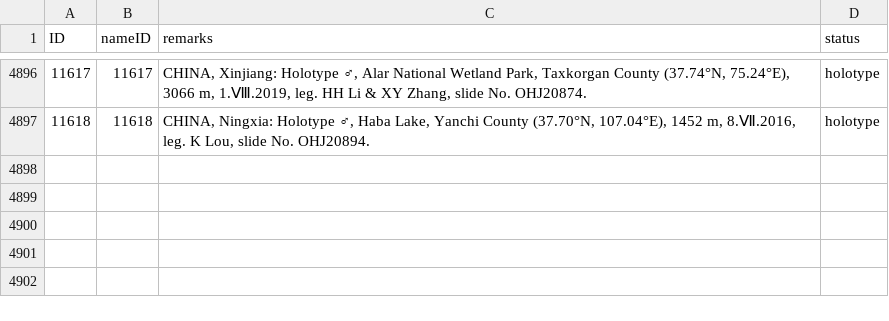
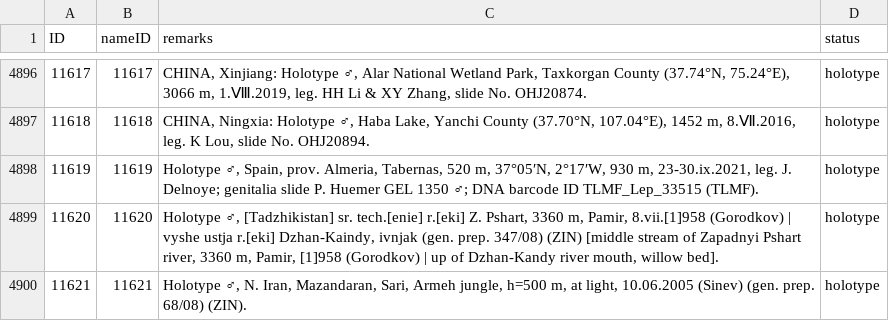
Before and after one commit to dhobern/Gelechiidae, a CSV file: coldp/data/typematerial.csv, drawn as a sheet; only a part is shown, gaps mark what is left out; the diff names each change by its address in the sheet, - before the commit and + after, or states it on an @@ line.

Commit message:
Huemer & Karsholt 2023, Bidzilya 2012

```diff
--- a/coldp/data/typematerial.csv
+++ b/coldp/data/typematerial.csv
+row 4898: 11619 | 11619 | Holotype ♂, Spain, prov. Almeria, Tabernas, 520 m, 37°05′N, 2°17′W, 930 m, 23-30.ix.2021, leg. J. Delnoye; genitalia slide P. Huemer GEL 1350 ♂; DNA barcode ID TLMF_Lep_33515 (TLMF). | holotype
+row 4899: 11620 | 11620 | Holotype ♂, [Tadzhikistan] sr. tech.[enie] r.[eki] Z. Pshart, 3360 m, Pamir, 8.vii.[1]958 (Gorodkov) | vyshe ustja r.[eki] Dzhan-Kaindy, ivnjak (gen. prep. 347/08) (ZIN) [middle stream of Zapadnyi Pshart river, 3360 m, Pamir, [1]958 (Gorodkov) | up of Dzhan-Kandy river mouth, willow bed]. | holotype
+row 4900: 11621 | 11621 | Holotype ♂, N. Iran, Mazandaran, Sari, Armeh jungle, h=500 m, at light, 10.06.2005 (Sinev) (gen. prep. 68/08) (ZIN). | holotype
```
Also changed, not shown: coldp/data/distribution.csv, coldp/data/namereference.csv, 4 other files.
